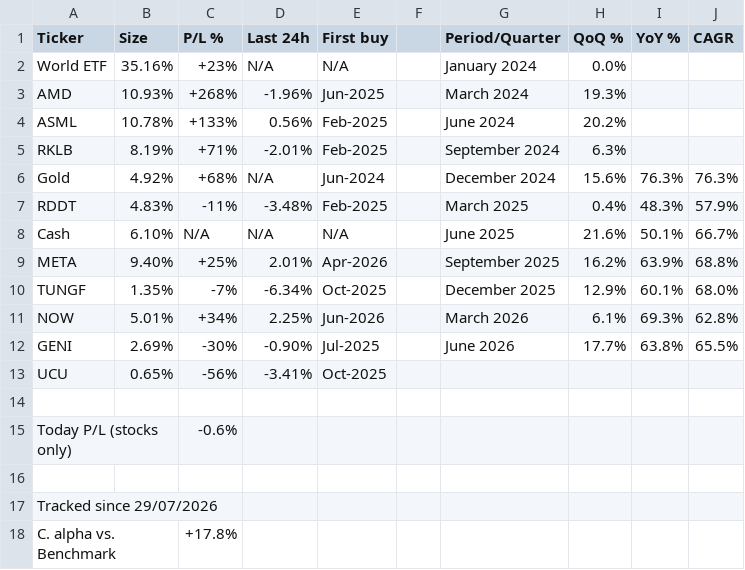
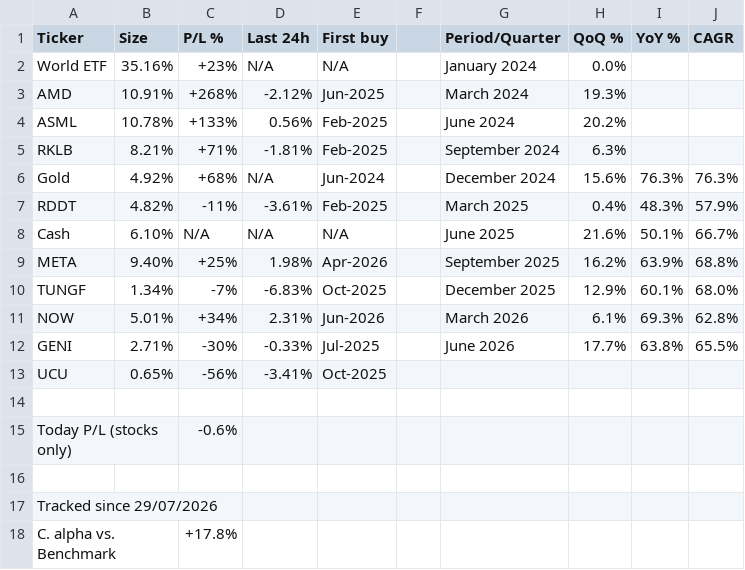
Before and after one commit to firefoxmx/wealth-data, a CSV file: portfolio.csv, drawn as a sheet; only a part is shown.

Commit message:
manual-update 2026-09-23

```diff
--- a/portfolio.csv
+++ b/portfolio.csv
@@ -2,12 +2,12 @@ Ticker,Size,P/L %,Last 24h,First buy,,Period/Quarter,QoQ %,YoY %,CAGR
 World ETF,35.16%,+23%,N/A,N/A,,January 2024,0.0%,,
-AMD,10.93%,+268%,-1.96%,Jun-2025,,March 2024,19.3%,,
+AMD,10.91%,+268%,-2.12%,Jun-2025,,March 2024,19.3%,,
 ASML,10.78%,+133%,0.56%,Feb-2025,,June 2024,20.2%,,
-RKLB,8.19%,+71%,-2.01%,Feb-2025,,September 2024,6.3%,,
+RKLB,8.21%,+71%,-1.81%,Feb-2025,,September 2024,6.3%,,
 Gold,4.92%,+68%,N/A,Jun-2024,,December 2024,15.6%,76.3%,76.3%
-RDDT,4.83%,-11%,-3.48%,Feb-2025,,March 2025,0.4%,48.3%,57.9%
+RDDT,4.82%,-11%,-3.61%,Feb-2025,,March 2025,0.4%,48.3%,57.9%
 Cash,6.10%,N/A,N/A,N/A,,June 2025,21.6%,50.1%,66.7%
-META,9.40%,+25%,2.01%,Apr-2026,,September 2025,16.2%,63.9%,68.8%
-TUNGF,1.35%,-7%,-6.34%,Oct-2025,,December 2025,12.9%,60.1%,68.0%
-NOW,5.01%,+34%,2.25%,Jun-2026,,March 2026,6.1%,69.3%,62.8%
-GENI,2.69%,-30%,-0.90%,Jul-2025,,June 2026,17.7%,63.8%,65.5%
+META,9.40%,+25%,1.98%,Apr-2026,,September 2025,16.2%,63.9%,68.8%
+TUNGF,1.34%,-7%,-6.83%,Oct-2025,,December 2025,12.9%,60.1%,68.0%
+NOW,5.01%,+34%,2.31%,Jun-2026,,March 2026,6.1%,69.3%,62.8%
+GENI,2.71%,-30%,-0.33%,Jul-2025,,June 2026,17.7%,63.8%,65.5%
 UCU,0.65%,-56%,-3.41%,Oct-2025,,, ,,
```
